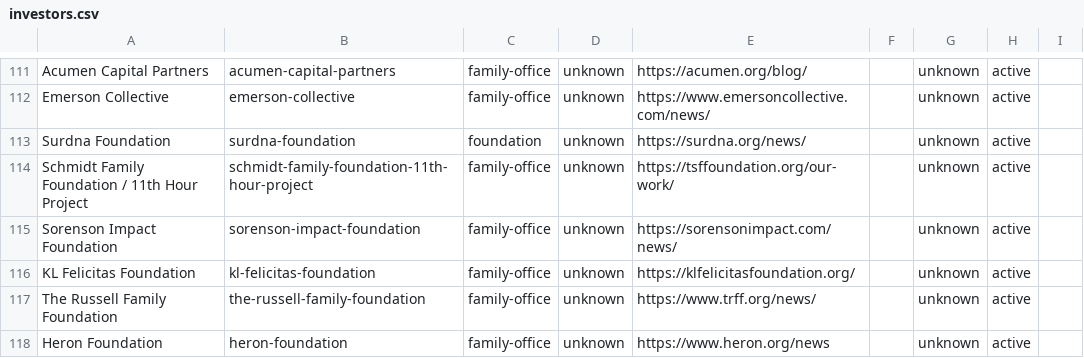
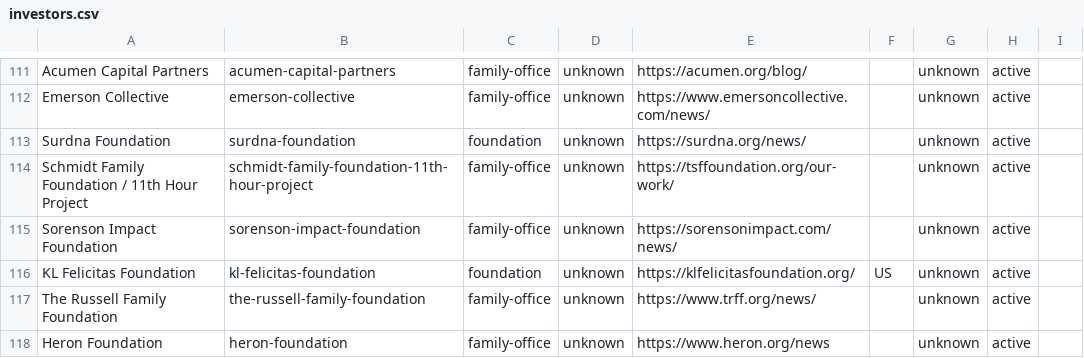
Before and after one commit to nwjt2/Impact, a CSV file: network/catalogue/investors.csv, drawn as a sheet; only a part is shown, gaps mark what is left out.

```diff
--- a/network/catalogue/investors.csv
+++ b/network/catalogue/investors.csv
@@ -115,3 +115,3 @@ Schmidt Family Foundation / 11th Hour Project,schmidt-family-foundation-11th-hou
 Sorenson Impact Foundation,sorenson-impact-foundation,family-office,unknown,https://sorensonimpact.com/news/,,unknown,active,
-KL Felicitas Foundation,kl-felicitas-foundation,family-office,unknown,https://klfelicitasfoundation.org/,,unknown,active,
+KL Felicitas Foundation,kl-felicitas-foundation,foundation,unknown,https://klfelicitasfoundation.org/,US,unknown,active,
 The Russell Family Foundation,the-russell-family-foundation,family-office,unknown,https://www.trff.org/news/,,unknown,active,
```
Also changed, not shown: network/dashboard_prep/fund_lps.csv, network/docs/foundation_edge_attempts.csv, 1 other file.
